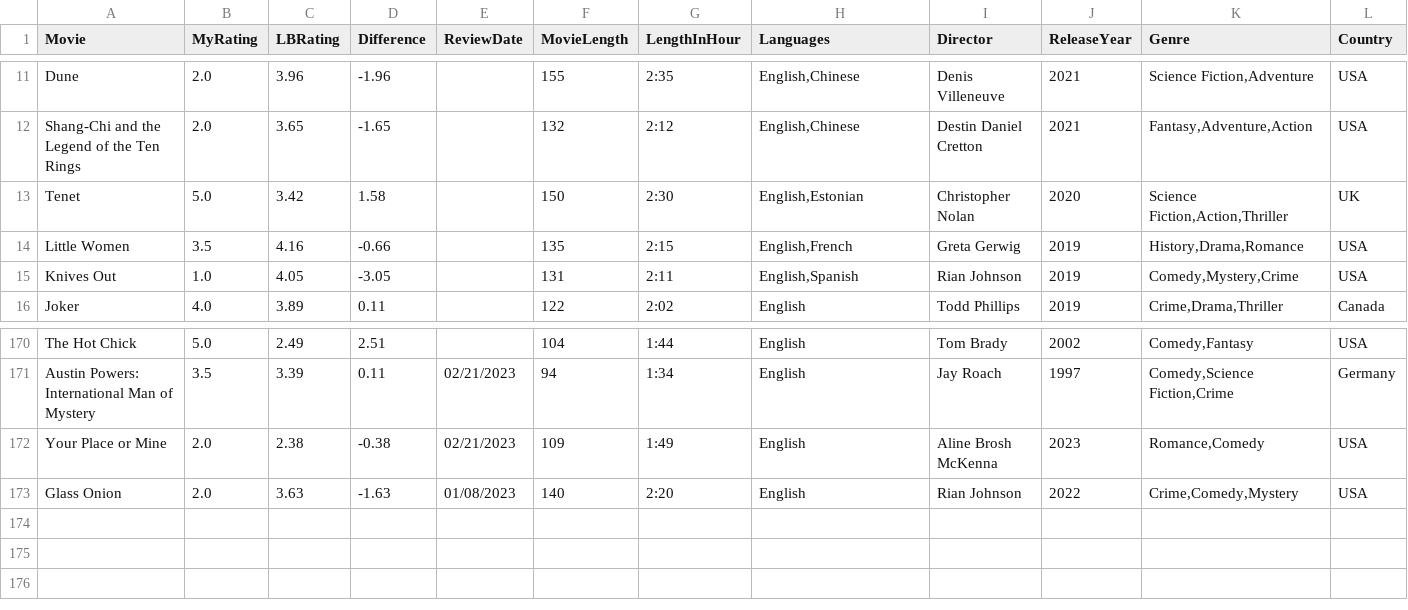
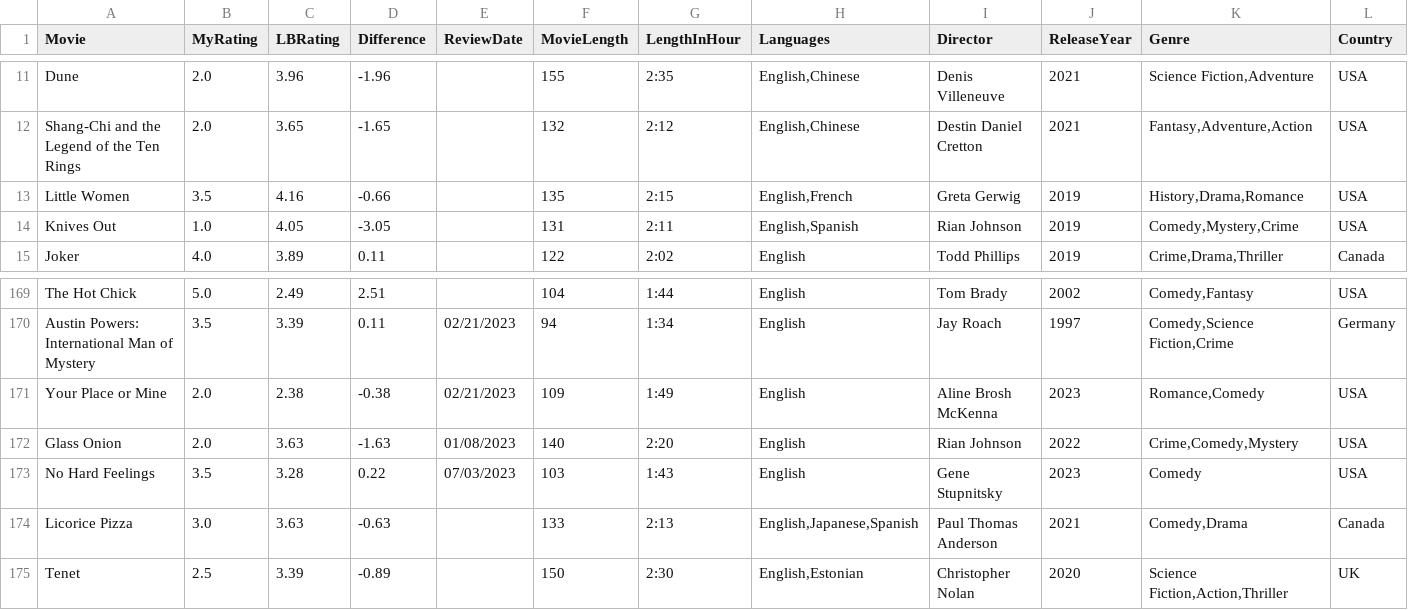
Before and after one commit to LouieR3/LetterboxdApp, a CSV file: AllFilmscarmal.csv, drawn as a sheet; only a part is shown, gaps mark what is left out; removed rows and columns are numbered as before the commit, all else as after; rows hold the shown columns only; the diff names each change by its address in the sheet, - before the commit and + after, or states it on an @@ line.

```diff
--- a/AllFilmscarmal.csv
+++ b/AllFilmscarmal.csv
-row 13: Tenet | 5.0 | 3.42 | 1.58 |  | 150 | 2:30 | English,Estonian | Christopher Nolan | 2020 | Science Fiction,Action,Thriller | UK
+row 173: No Hard Feelings | 3.5 | 3.28 | 0.22 | 07/03/2023 | 103 | 1:43 | English | Gene Stupnitsky | 2023 | Comedy | USA
+row 174: Licorice Pizza | 3.0 | 3.63 | -0.63 |  | 133 | 2:13 | English,Japanese,Spanish | Paul Thomas Anderson | 2021 | Comedy,Drama | Canada
+row 175: Tenet | 2.5 | 3.39 | -0.89 |  | 150 | 2:30 | English,Estonian | Christopher Nolan | 2020 | Science Fiction,Action,Thriller | UK
```
Also changed, not shown: AllFilmscloakenswagger.csv, AllFilmsseanfennessey.csv, 2 other files.
